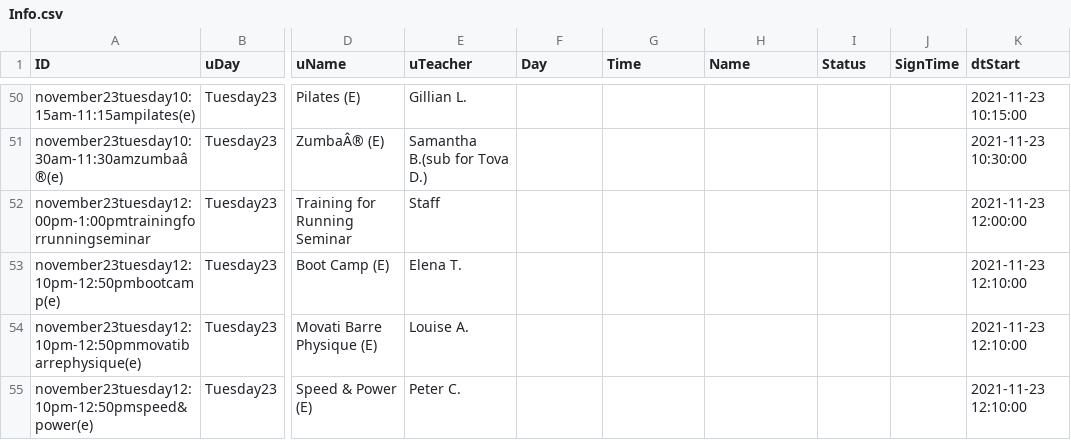
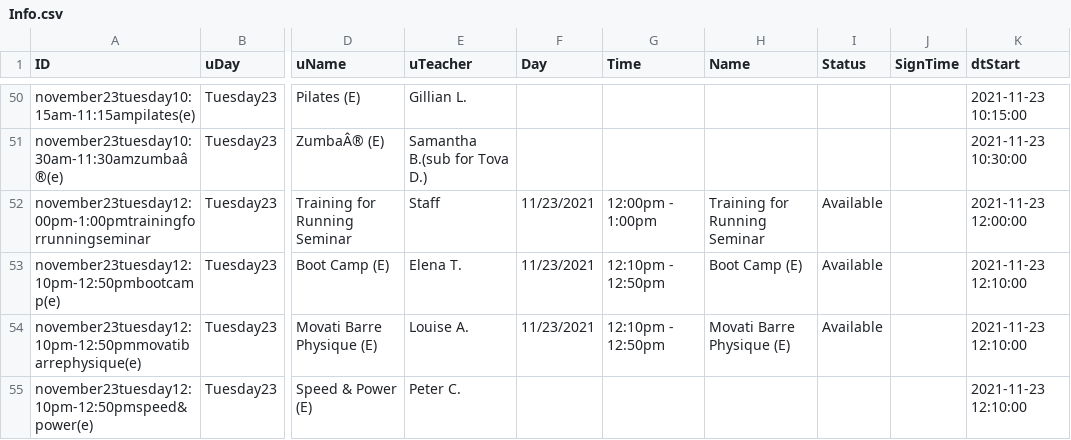
Before and after one commit to Stryder-Git/Movati_Signup, a CSV file: Data/Info.csv, drawn as a sheet; only a part is shown, gaps mark what is left out; the diff covers the shown part only; the diff names each change by its address in the sheet, - before the commit and + after, or states it on an @@ line.

```diff
--- a/Data/Info.csv
+++ b/Data/Info.csv
-F52:F54 (Day): (empty)
+F52:F54 (Day): 11/23/2021
-G52 (Time): (empty)
+G52 (Time): 12:00pm - 1:00pm
-H52 (Name): (empty)
+H52 (Name): Training for Running Seminar
-I52:I54 (Status): (empty)
+I52:I54 (Status): Available
-G53:G54 (Time): (empty)
+G53:G54 (Time): 12:10pm - 12:50pm
-H53 (Name): (empty)
+H53 (Name): Boot Camp (E)
-H54 (Name): (empty)
+H54 (Name): Movati Barre Physique (E)
```
Also changed, not shown: 40 edited cells elsewhere in this file, Data/AutoSignUp.csv, 2 other files.
